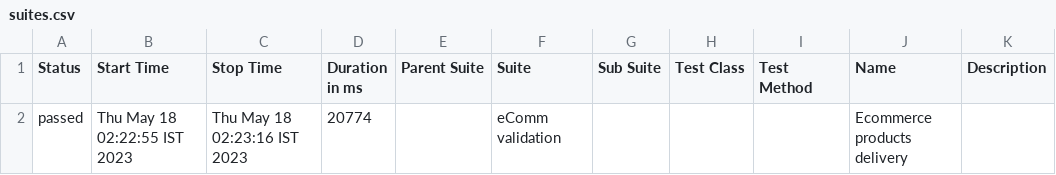
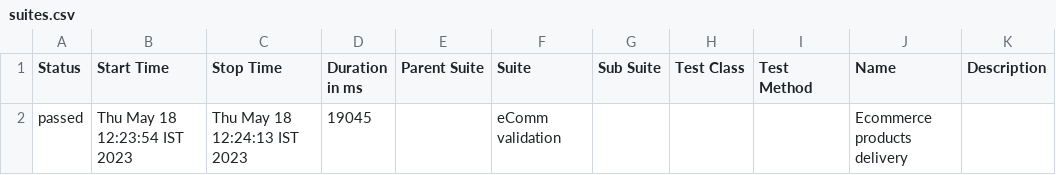
Before and after one commit to WaseemPashaA/CypressCucumberProject, a CSV file: allure-report/data/suites.csv, drawn as a sheet.

```diff
--- a/allure-report/data/suites.csv
+++ b/allure-report/data/suites.csv
@@ -1,2 +1,2 @@
 "Status","Start Time","Stop Time","Duration in ms","Parent Suite","Suite","Sub Suite","Test Class","Test Method","Name","Description"
-"passed","Thu May 18 02:22:55 IST 2023","Thu May 18 02:23:16 IST 2023","20774","","eComm validation","","","","Ecommerce products delivery",""
+"passed","Thu May 18 12:23:54 IST 2023","Thu May 18 12:24:13 IST 2023","19045","","eComm validation","","","","Ecommerce products delivery",""
```
Also changed, not shown: 22 other files.
